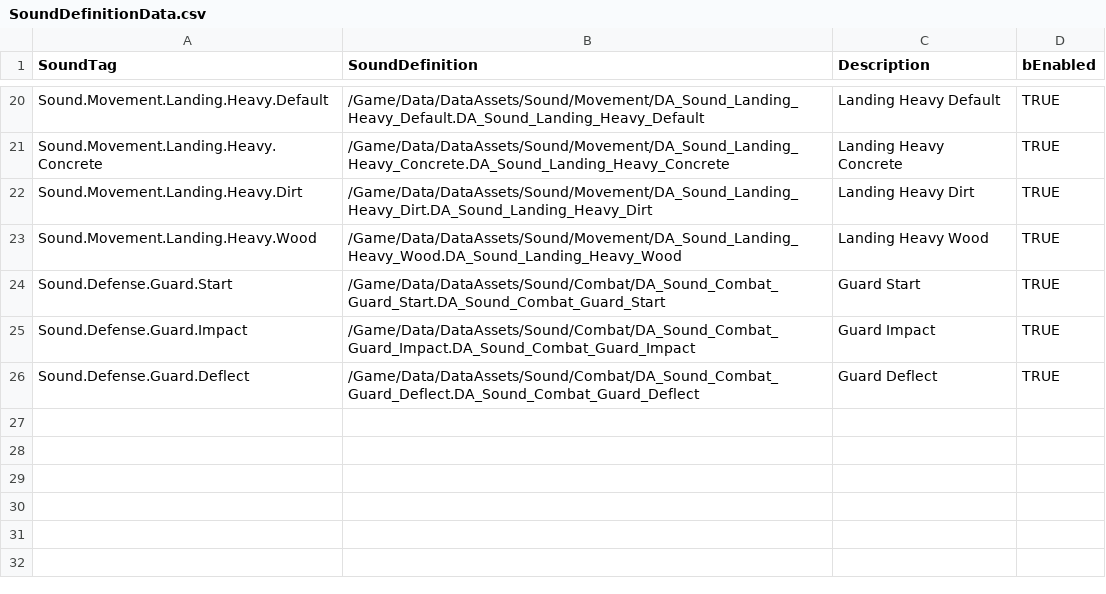
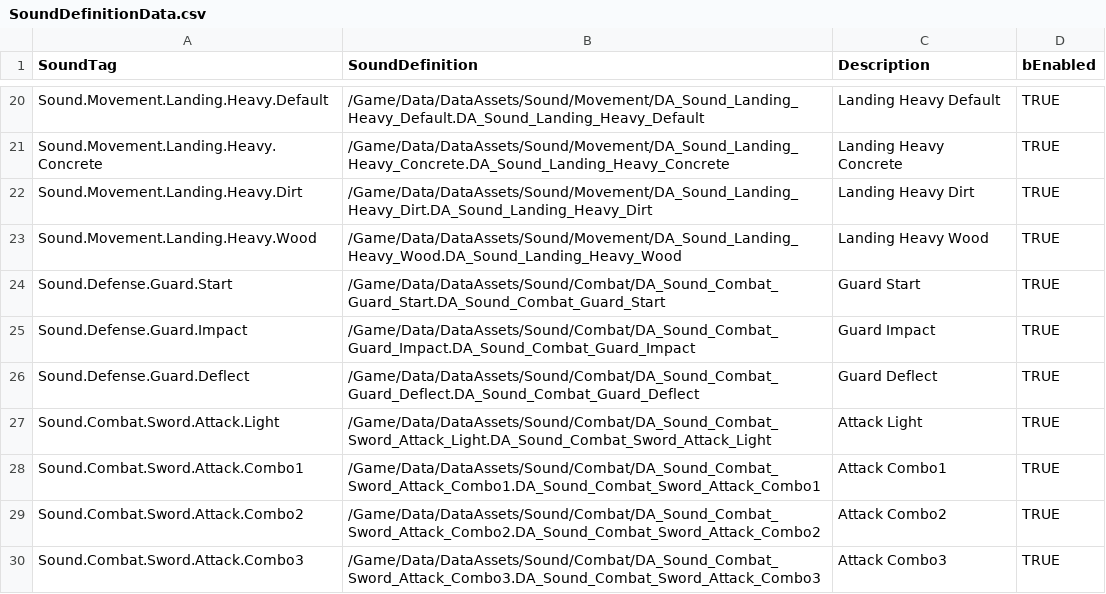
Before and after one commit to FeelJoony/KORAProject, a CSV file: Content/Data/CSV/SoundDefinitionData.csv, drawn as a sheet; only a part is shown, gaps mark what is left out.

Commit message:
Attack Light FX
1.Attack Light Sound DA 제작
2.Attack Light Effect DA 제작
3.Attack Light SFX/VFX DT 수정

```diff
--- a/Content/Data/CSV/SoundDefinitionData.csv
+++ b/Content/Data/CSV/SoundDefinitionData.csv
@@ -26 +26,5 @@ Sound.Defense.Guard.Impact,/Game/Data/DataAssets/Sound/Combat/DA_Sound_Combat_Gu
 Sound.Defense.Guard.Deflect,/Game/Data/DataAssets/Sound/Combat/DA_Sound_Combat_Guard_Deflect.DA_Sound_Combat_Guard_Deflect,Guard Deflect,TRUE
+Sound.Combat.Sword.Attack.Light,/Game/Data/DataAssets/Sound/Combat/DA_Sound_Combat_Sword_Attack_Light.DA_Sound_Combat_Sword_Attack_Light,Attack Light,TRUE
+Sound.Combat.Sword.Attack.Combo1,/Game/Data/DataAssets/Sound/Combat/DA_Sound_Combat_Sword_Attack_Combo1.DA_Sound_Combat_Sword_Attack_Combo1,Attack Combo1,TRUE
+Sound.Combat.Sword.Attack.Combo2,/Game/Data/DataAssets/Sound/Combat/DA_Sound_Combat_Sword_Attack_Combo2.DA_Sound_Combat_Sword_Attack_Combo2,Attack Combo2,TRUE
+Sound.Combat.Sword.Attack.Combo3,/Game/Data/DataAssets/Sound/Combat/DA_Sound_Combat_Sword_Attack_Combo3.DA_Sound_Combat_Sword_Attack_Combo3,Attack Combo3,TRUE
```
Also changed, not shown: Content/Data/CSV/EffectDefinitionData.csv, 3 other files.
